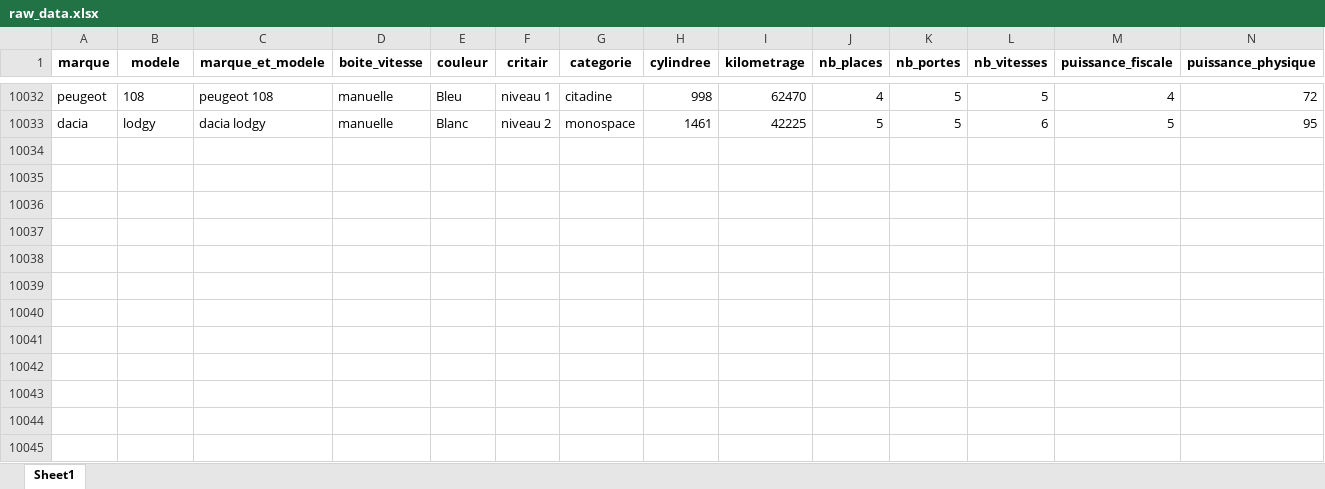
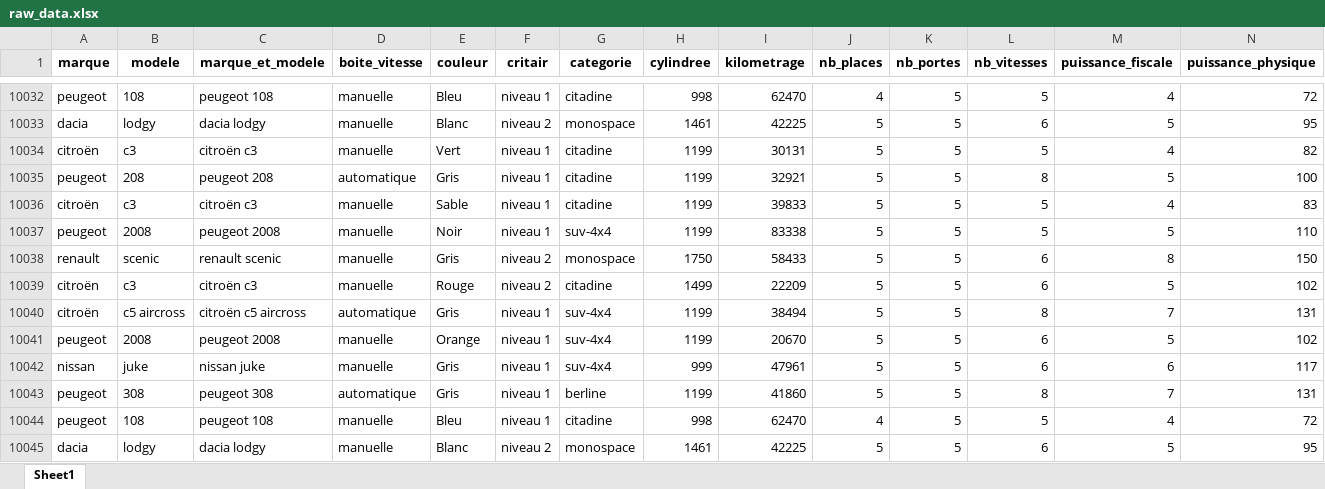
Before and after one commit to almadrava/cars-price-prediction, an Excel workbook: src/data/raw_data.xlsx, sheet Sheet1, drawn as a sheet; only a part is shown, gaps mark what is left out; values as stored, in another font and other column widths than the file's, no borders; rows hold the shown columns only; the diff names each change by its address in the sheet, - before the commit and + after, or states it on an @@ line.

Commit message:
add main data scraping file

```diff
--- a/src/data/raw_data.xlsx (sheet Sheet1)
+++ b/src/data/raw_data.xlsx (sheet Sheet1)
+row 10034: citroën | c3 | citroën c3 | manuelle | Vert | niveau 1 | citadine | 1199 | 30131 | 5 | 5 | 5 | 4 | 82
+row 10035: peugeot | 208 | peugeot 208 | automatique | Gris | niveau 1 | citadine | 1199 | 32921 | 5 | 5 | 8 | 5 | 100
+row 10036: citroën | c3 | citroën c3 | manuelle | Sable | niveau 1 | citadine | 1199 | 39833 | 5 | 5 | 5 | 4 | 83
+row 10037: peugeot | 2008 | peugeot 2008 | manuelle | Noir | niveau 1 | suv-4x4 | 1199 | 83338 | 5 | 5 | 5 | 5 | 110
+row 10038: renault | scenic | renault scenic | manuelle | Gris | niveau 2 | monospace | 1750 | 58433 | 5 | 5 | 6 | 8 | 150
+row 10039: citroën | c3 | citroën c3 | manuelle | Rouge | niveau 2 | citadine | 1499 | 22209 | 5 | 5 | 6 | 5 | 102
+row 10040: citroën | c5 aircross | citroën c5 aircross | automatique | Gris | niveau 1 | suv-4x4 | 1199 | 38494 | 5 | 5 | 8 | 7 | 131
+row 10041: peugeot | 2008 | peugeot 2008 | manuelle | Orange | niveau 1 | suv-4x4 | 1199 | 20670 | 5 | 5 | 6 | 5 | 102
+row 10042: nissan | juke | nissan juke | manuelle | Gris | niveau 1 | suv-4x4 | 999 | 47961 | 5 | 5 | 6 | 6 | 117
+row 10043: peugeot | 308 | peugeot 308 | automatique | Gris | niveau 1 | berline | 1199 | 41860 | 5 | 5 | 8 | 7 | 131
+row 10044: peugeot | 108 | peugeot 108 | manuelle | Bleu | niveau 1 | citadine | 998 | 62470 | 4 | 5 | 5 | 4 | 72
+row 10045: dacia | lodgy | dacia lodgy | manuelle | Blanc | niveau 2 | monospace | 1461 | 42225 | 5 | 5 | 6 | 5 | 95
```
Also changed, not shown: 4 other files.
